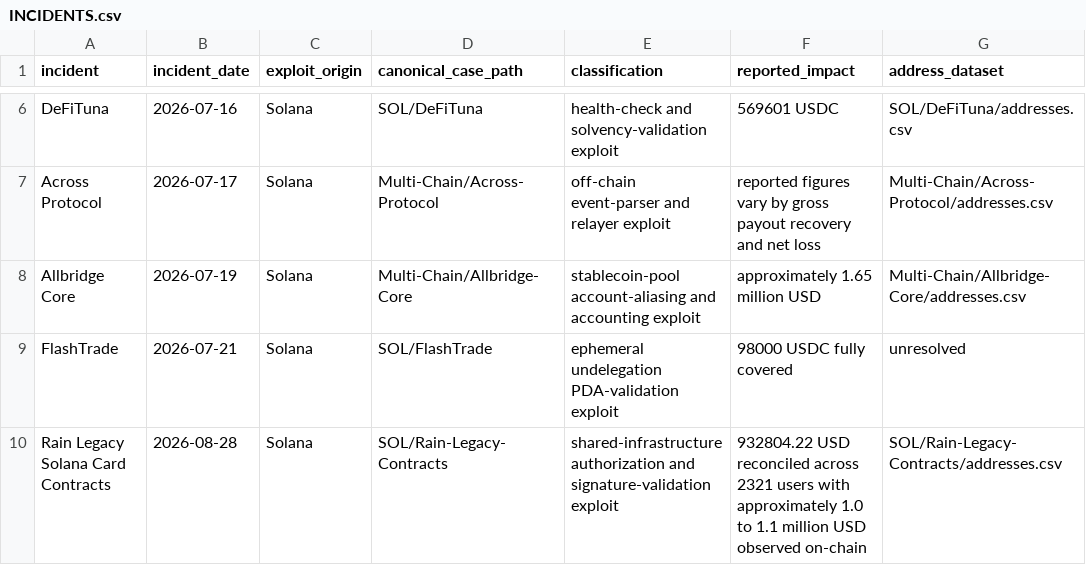
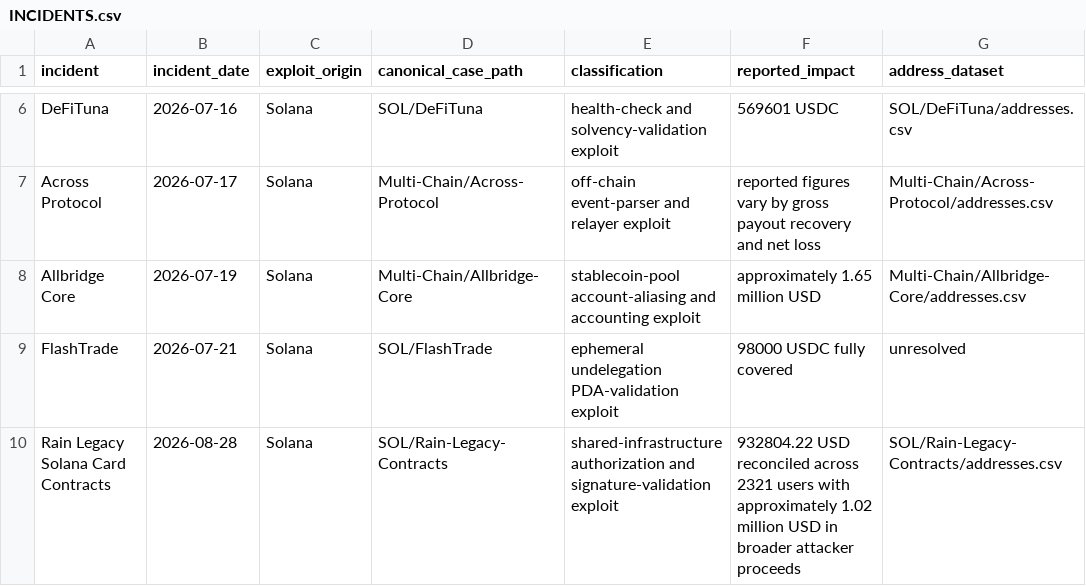
Before and after one commit to ryanshatch/blockchain-analysis-on-threat-actors, a CSV file: SOL/INCIDENTS.csv, drawn as a sheet; only a part is shown, gaps mark what is left out.

```diff
--- a/SOL/INCIDENTS.csv
+++ b/SOL/INCIDENTS.csv
@@ -9,2 +9,2 @@ Allbridge Core,2026-07-19,Solana,Multi-Chain/Allbridge-Core,stablecoin-pool acco
 FlashTrade,2026-07-21,Solana,SOL/FlashTrade,ephemeral undelegation PDA-validation exploit,98000 USDC fully covered,unresolved
-Rain Legacy Solana Card Contracts,2026-08-28,Solana,SOL/Rain-Legacy-Contracts,shared-infrastructure authorization and signature-validation exploit,932804.22 USD reconciled across 2321 users with approximately 1.0 to 1.1 million USD observed on-chain,SOL/Rain-Legacy-Contracts/addresses.csv
+Rain Legacy Solana Card Contracts,2026-08-28,Solana,SOL/Rain-Legacy-Contracts,shared-infrastructure authorization and signature-validation exploit,932804.22 USD reconciled across 2321 users with approximately 1.02 million USD in broader attacker proceeds,SOL/Rain-Legacy-Contracts/addresses.csv
```
Also changed, not shown: Multi-Chain/August-2026-Security-Sweep/incidents.csv, SOL/Rain-Legacy-Contracts/addresses.csv, 8 other files.
